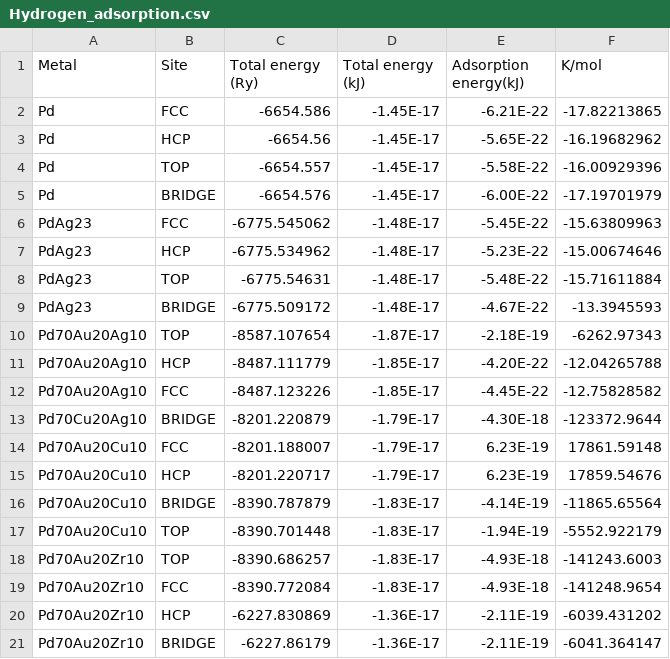
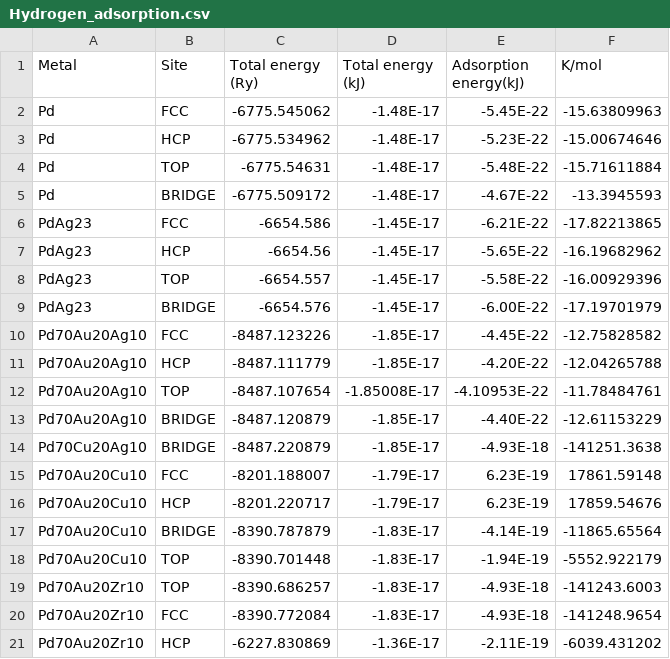
Before and after one commit to MarcPlunkett/thesis, a CSV file: Chapter3/data/Hydrogen_adsorption.csv, drawn as a sheet; only a part is shown; the shorter side is filled out with more unchanged rows; the diff covers the shown part only.

```diff
--- a/Chapter3/data/Hydrogen_adsorption.csv
+++ b/Chapter3/data/Hydrogen_adsorption.csv
@@ -1,14 +1,15 @@
 Metal,Site,Total energy (Ry),Total energy (kJ),Adsorption energy(kJ),K/mol
-Pd,FCC,-6654.586,-1.45E-17,-6.21E-22,-17.82213865
-Pd,HCP,-6654.56,-1.45E-17,-5.65E-22,-16.19682962
-Pd,TOP,-6654.557,-1.45E-17,-5.58E-22,-16.00929396
-Pd,BRIDGE,-6654.576,-1.45E-17,-6.00E-22,-17.19701979
-PdAg23,FCC,-6775.545062,-1.48E-17,-5.45E-22,-15.63809963
-PdAg23,HCP,-6775.534962,-1.48E-17,-5.23E-22,-15.00674646
-PdAg23,TOP,-6775.54631,-1.48E-17,-5.48E-22,-15.71611884
-PdAg23,BRIDGE,-6775.509172,-1.48E-17,-4.67E-22,-13.3945593
-Pd70Au20Ag10,TOP,-8587.107654,-1.87E-17,-2.18E-19,-6262.97343
+Pd,FCC,-6775.545062,-1.48E-17,-5.45E-22,-15.63809963
+Pd,HCP,-6775.534962,-1.48E-17,-5.23E-22,-15.00674646
+Pd,TOP,-6775.54631,-1.48E-17,-5.48E-22,-15.71611884
+Pd,BRIDGE,-6775.509172,-1.48E-17,-4.67E-22,-13.3945593
+PdAg23,FCC,-6654.586,-1.45E-17,-6.21E-22,-17.82213865
+PdAg23,HCP,-6654.56,-1.45E-17,-5.65E-22,-16.19682962
+PdAg23,TOP,-6654.557,-1.45E-17,-5.58E-22,-16.00929396
+PdAg23,BRIDGE,-6654.576,-1.45E-17,-6.00E-22,-17.19701979
+Pd70Au20Ag10,FCC,-8487.123226,-1.85E-17,-4.45E-22,-12.75828582
 Pd70Au20Ag10,HCP,-8487.111779,-1.85E-17,-4.20E-22,-12.04265788
-Pd70Au20Ag10,FCC,-8487.123226,-1.85E-17,-4.45E-22,-12.75828582
-Pd70Cu20Ag10,BRIDGE,-8201.220879,-1.79E-17,-4.30E-18,-123372.9644
+Pd70Au20Ag10,TOP,-8487.107654,-1.85008E-17,-4.10953E-22,-11.78484761
+Pd70Au20Ag10,BRIDGE,-8487.120879,-1.85E-17,-4.40E-22,-12.61153229
+Pd70Cu20Ag10,BRIDGE,-8487.220879,-1.85E-17,-4.93E-18,-141251.3638
 Pd70Au20Cu10,FCC,-8201.188007,-1.79E-17,6.23E-19,17861.59148
```
Also changed, not shown: 6 added rows, 6 removed rows, 4 moved rows and 9 edited cells elsewhere in this file, 2 other files.
